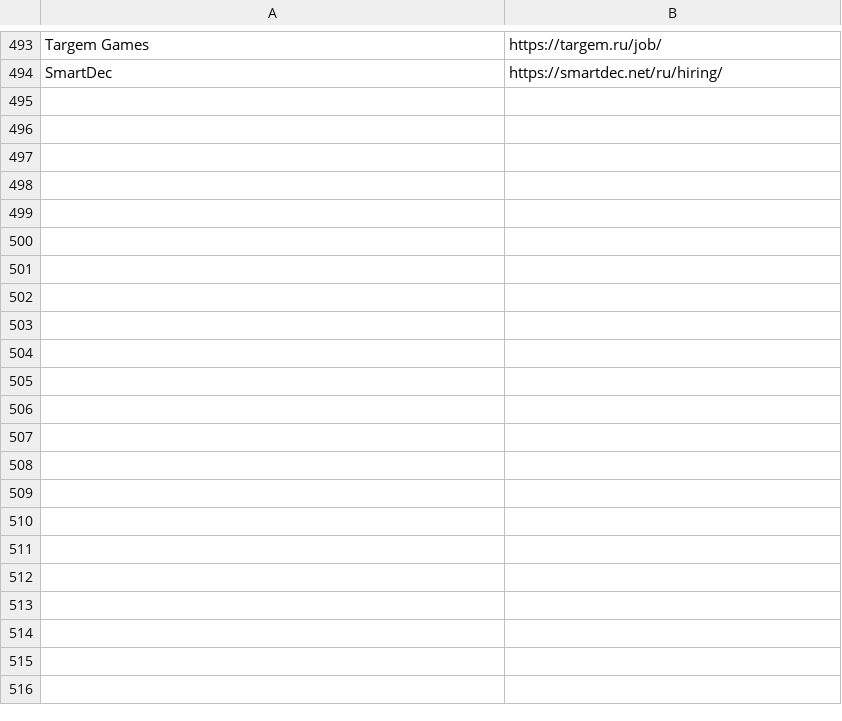
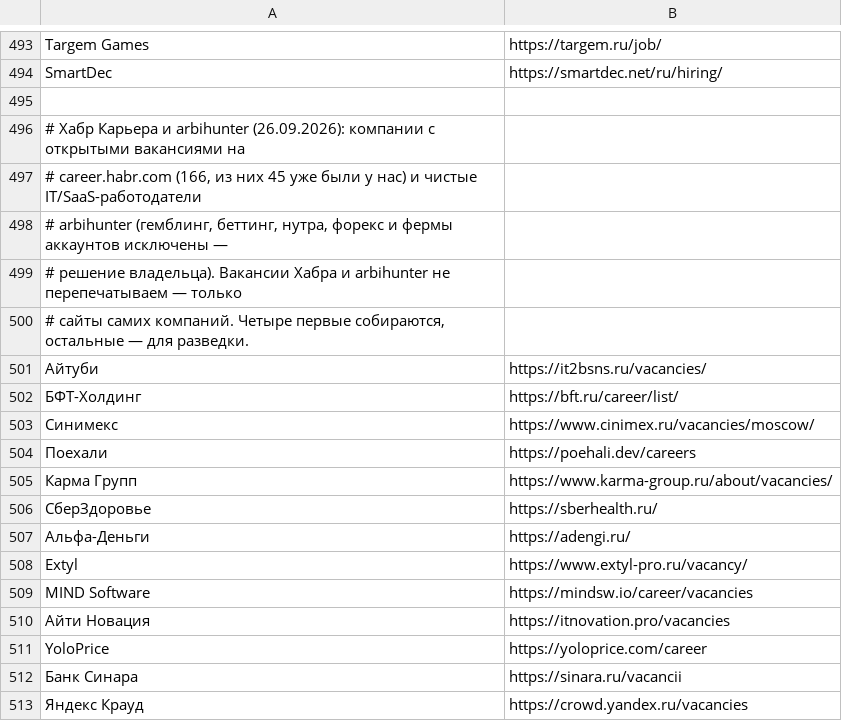
Before and after one commit to nikidav9/Jobbbrbeb, a TSV file: scripts/career-sites.tsv, drawn as a sheet; only a part is shown, gaps mark what is left out.

```diff
--- a/scripts/career-sites.tsv
+++ b/scripts/career-sites.tsv
@@ -494 +494,20 @@ Targem Games	https://targem.ru/job/
 SmartDec	https://smartdec.net/ru/hiring/
+
+# Хабр Карьера и arbihunter (26.09.2026): компании с открытыми вакансиями на
+# career.habr.com (166, из них 45 уже были у нас) и чистые IT/SaaS-работодатели
+# arbihunter (гемблинг, беттинг, нутра, форекс и фермы аккаунтов исключены —
+# решение владельца). Вакансии Хабра и arbihunter не перепечатываем — только
+# сайты самих компаний. Четыре первые собираются, остальные — для разведки.
+Айтуби	https://it2bsns.ru/vacancies/
+БФТ-Холдинг	https://bft.ru/career/list/
+Синимекс	https://www.cinimex.ru/vacancies/moscow/
+Поехали	https://poehali.dev/careers
+Карма Групп	https://www.karma-group.ru/about/vacancies/
+СберЗдоровье	https://sberhealth.ru/
+Альфа-Деньги	https://adengi.ru/
+Extyl	https://www.extyl-pro.ru/vacancy/
+MIND Software	https://mindsw.io/career/vacancies
+Айти Новация	https://itnovation.pro/vacancies
+YoloPrice	https://yoloprice.com/career
+Банк Синара	https://sinara.ru/vacancii
+Яндекс Крауд	https://crowd.yandex.ru/vacancies
```
Also changed, not shown: 9 other files.
